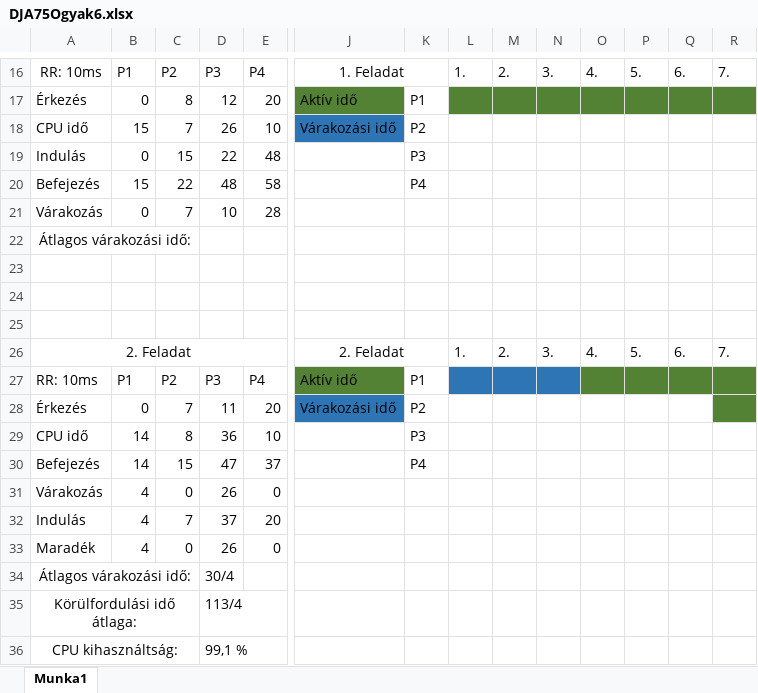
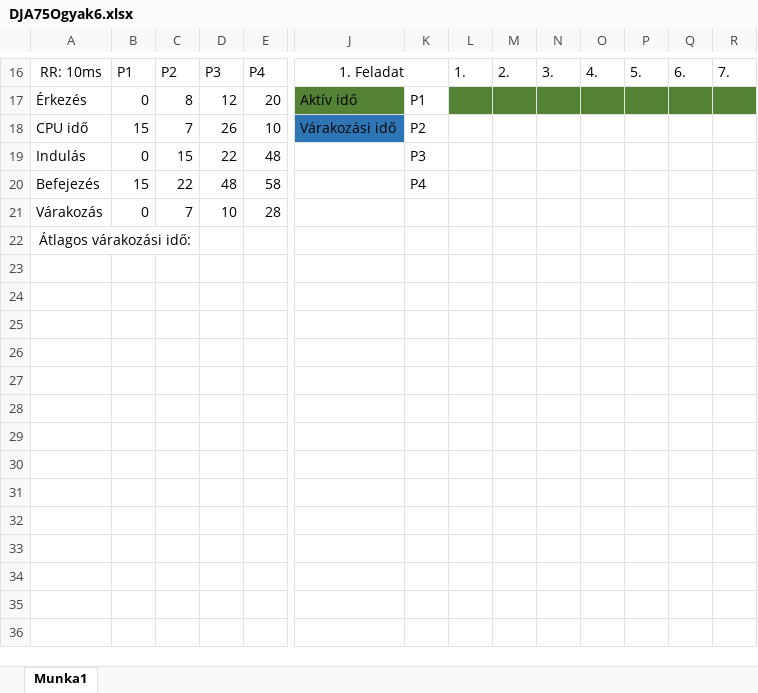
Before and after one commit to Attis03/DJA75OOsGyak, an Excel workbook: DJA75O_0318/DJA75Ogyak6.xlsx, sheet Munka1, drawn as a sheet; only a part is shown, gaps mark what is left out; values as stored, in another font and other column widths than the file's, no borders; rows hold the shown columns only; the diff names each change by its address in the sheet, - before the commit and + after, or states it on an @@ line.

Commit message:
Update DJA75Ogyak6.xlsx

```diff
--- a/DJA75O_0318/DJA75Ogyak6.xlsx (sheet Munka1)
+++ b/DJA75O_0318/DJA75Ogyak6.xlsx (sheet Munka1)
-row 23: (empty)
-row 24: (empty)
-row 25: (empty)
-row 26: 2. Feladat |  |  |  |  | 2. Feladat |  | 1. | 2. | 3. | 4. | 5. | 6. | 7.
-row 27: RR: 10ms | P1 | P2 | P3 | P4 | Aktív idő | P1
-row 28: Érkezés | 0 | 7 | 11 | 20 | Várakozási idő | P2
-row 29: CPU idő | 14 | 8 | 36 | 10 |  | P3
-row 30: Befejezés | 14 | 15 | 47 | 37 |  | P4
-row 31: Várakozás | 4 | 0 | 26 | 0
-row 32: Indulás | 4 | 7 | 37 | 20
-row 33: Maradék | 4 | 0 | 26 | 0
-row 34: Átlagos várakozási idő: |  |  | 30/4
-row 35: Körülfordulási idő átlaga: |  |  | 113/4
-row 36: CPU kihasználtság: |  |  | 99,1 %
```
